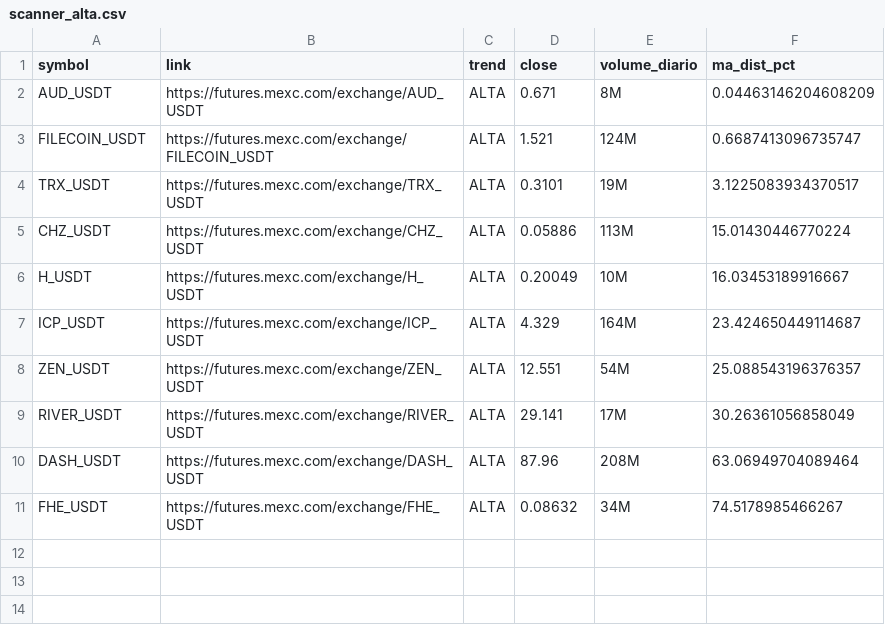
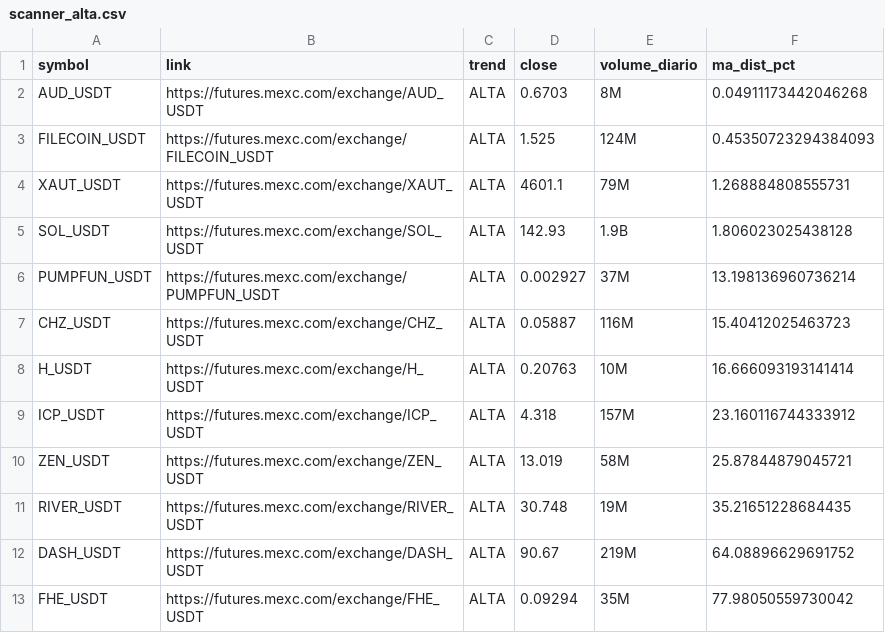
Before and after one commit to gabrielmachadogh/scanner-perps, a CSV file: results/scanner_alta.csv, drawn as a sheet.

```diff
--- a/results/scanner_alta.csv
+++ b/results/scanner_alta.csv
@@ -1,11 +1,13 @@
 symbol,link,trend,close,volume_diario,ma_dist_pct
-AUD_USDT,https://futures.mexc.com/exchange/AUD_USDT,ALTA,0.671,8M,0.04463146204608209
-FILECOIN_USDT,https://futures.mexc.com/exchange/FILECOIN_USDT,ALTA,1.521,124M,0.6687413096735747
-TRX_USDT,https://futures.mexc.com/exchange/TRX_USDT,ALTA,0.3101,19M,3.1225083934370517
-CHZ_USDT,https://futures.mexc.com/exchange/CHZ_USDT,ALTA,0.05886,113M,15.01430446770224
-H_USDT,https://futures.mexc.com/exchange/H_USDT,ALTA,0.20049,10M,16.03453189916667
-ICP_USDT,https://futures.mexc.com/exchange/ICP_USDT,ALTA,4.329,164M,23.424650449114687
-ZEN_USDT,https://futures.mexc.com/exchange/ZEN_USDT,ALTA,12.551,54M,25.088543196376357
-RIVER_USDT,https://futures.mexc.com/exchange/RIVER_USDT,ALTA,29.141,17M,30.26361056858049
-DASH_USDT,https://futures.mexc.com/exchange/DASH_USDT,ALTA,87.96,208M,63.06949704089464
-FHE_USDT,https://futures.mexc.com/exchange/FHE_USDT,ALTA,0.08632,34M,74.5178985466267
+AUD_USDT,https://futures.mexc.com/exchange/AUD_USDT,ALTA,0.6703,8M,0.04911173442046268
+FILECOIN_USDT,https://futures.mexc.com/exchange/FILECOIN_USDT,ALTA,1.525,124M,0.45350723294384093
+XAUT_USDT,https://futures.mexc.com/exchange/XAUT_USDT,ALTA,4601.1,79M,1.268884808555731
+SOL_USDT,https://futures.mexc.com/exchange/SOL_USDT,ALTA,142.93,1.9B,1.806023025438128
+PUMPFUN_USDT,https://futures.mexc.com/exchange/PUMPFUN_USDT,ALTA,0.002927,37M,13.198136960736214
+CHZ_USDT,https://futures.mexc.com/exchange/CHZ_USDT,ALTA,0.05887,116M,15.40412025463723
+H_USDT,https://futures.mexc.com/exchange/H_USDT,ALTA,0.20763,10M,16.666093193141414
+ICP_USDT,https://futures.mexc.com/exchange/ICP_USDT,ALTA,4.318,157M,23.160116744333912
+ZEN_USDT,https://futures.mexc.com/exchange/ZEN_USDT,ALTA,13.019,58M,25.87844879045721
+RIVER_USDT,https://futures.mexc.com/exchange/RIVER_USDT,ALTA,30.748,19M,35.21651228684435
+DASH_USDT,https://futures.mexc.com/exchange/DASH_USDT,ALTA,90.67,219M,64.08896629691752
+FHE_USDT,https://futures.mexc.com/exchange/FHE_USDT,ALTA,0.09294,35M,77.98050559730042
```
Also changed, not shown: results/scanner_baixa.csv, results/scanner_resultado_completo.csv, 3 other files.
